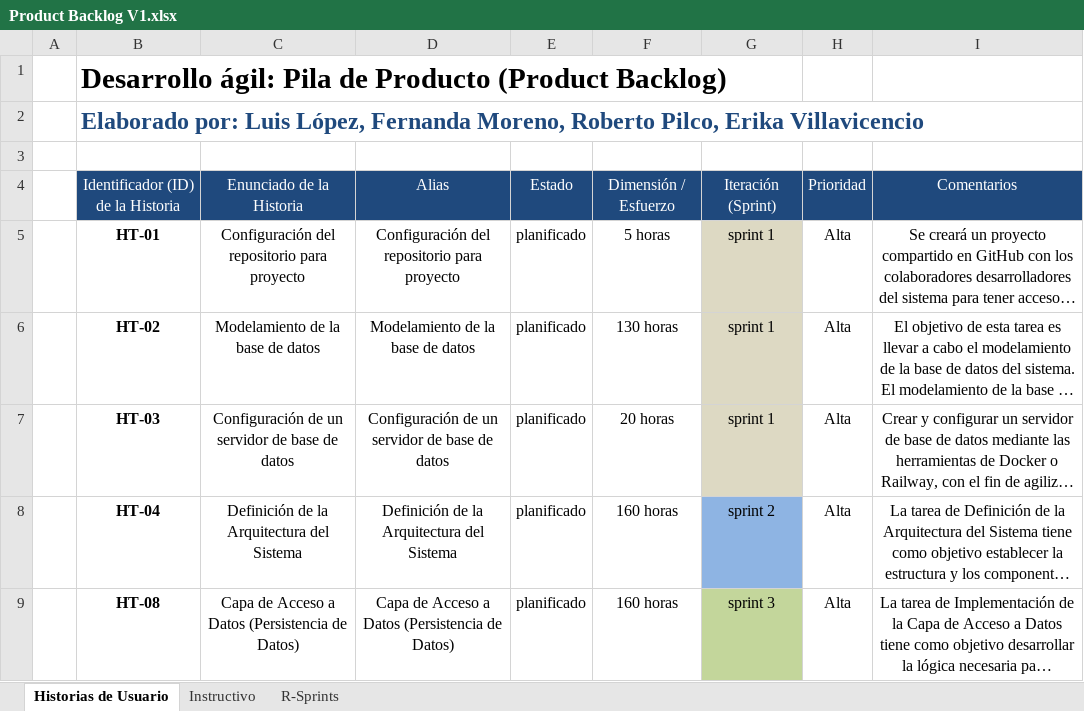
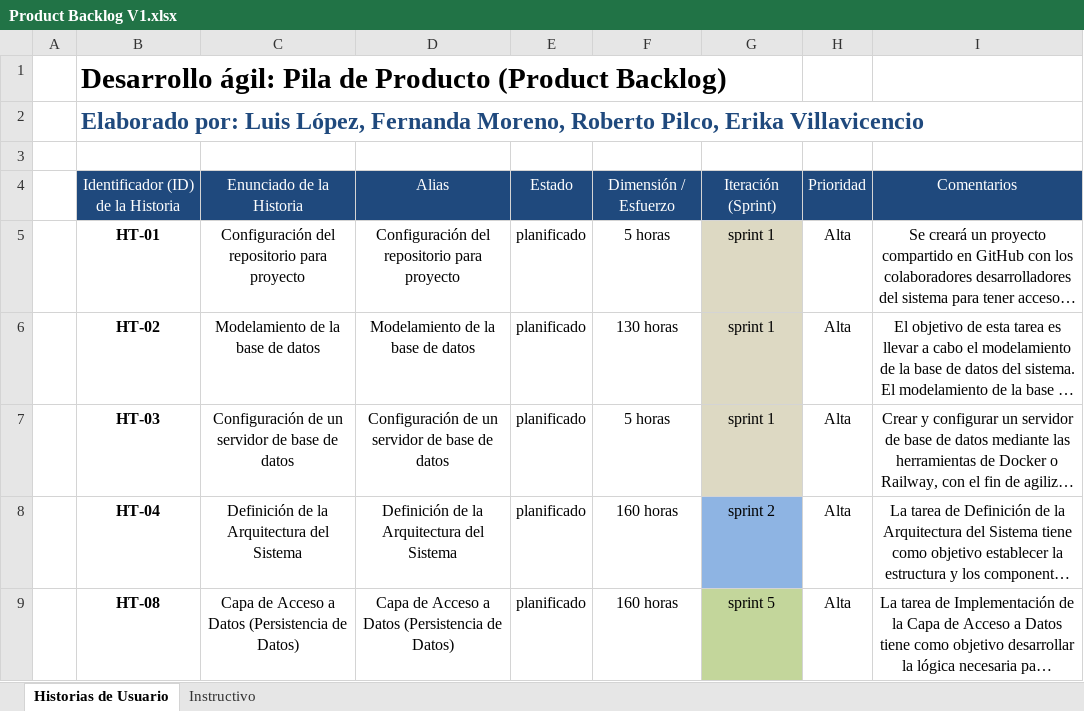
Before and after one commit to Luis2550/NutriTrack, an Excel workbook: Product Backlog V1.xlsx, sheet Historias de Usuario, drawn as a sheet; only a part is shown; long unchanged cells end in …; values as stored, in another font and other column widths than the file's, no borders; the diff covers the shown part only; the diff names each change by its address in the sheet, - before the commit and + after, or states it on an @@ line.

```diff
--- a/Product Backlog V1.xlsx (sheet Historias de Usuario)
+++ b/Product Backlog V1.xlsx (sheet Historias de Usuario)
-sheet tab: R-Sprints
-F7: 20 horas
+F7: 5 horas
-G9: sprint 3
+G9: sprint 5
```
Also changed, not shown: 1 removed row, 2 edited cells and cell formats elsewhere in this sheet, 3 other files.
